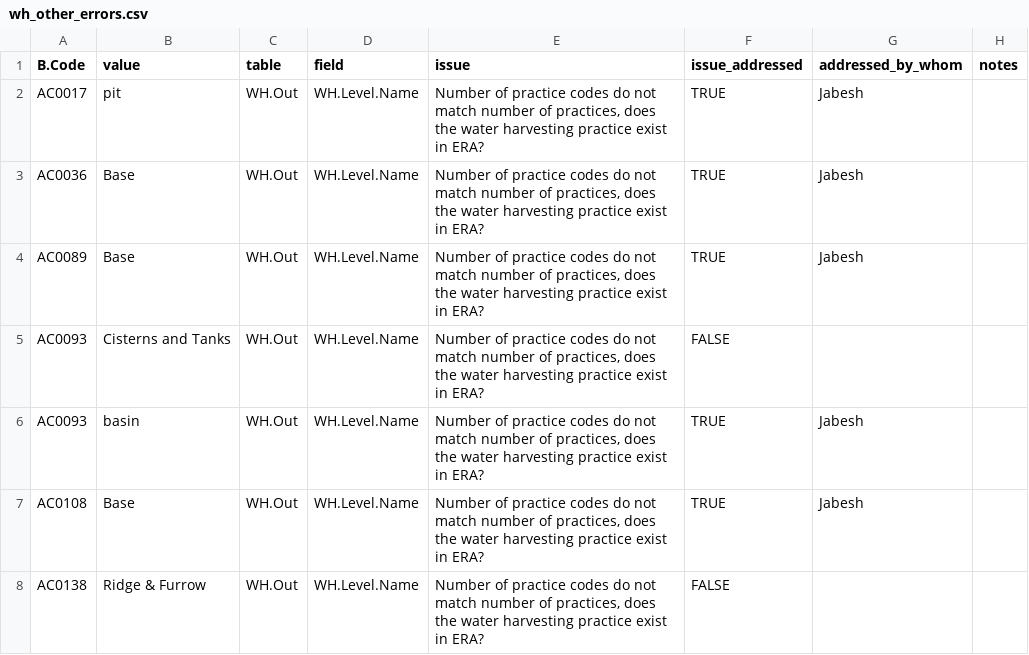
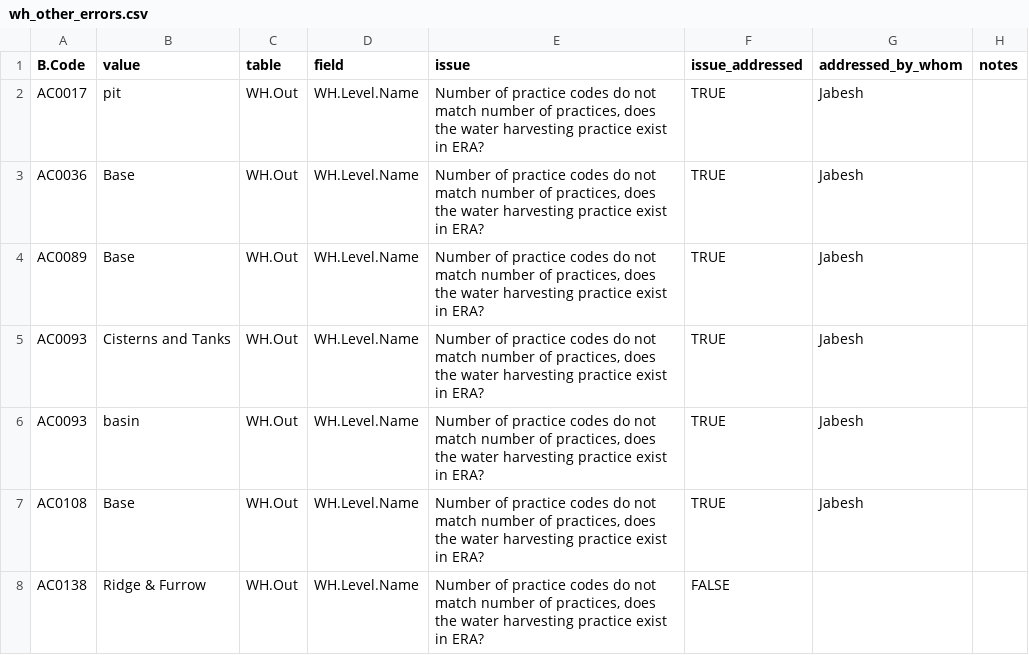
Before and after one commit to CIAT/ERA_dev, a CSV file: data/data_entry/industrious_elephant_2023/data_issues/wh_other_errors.csv, drawn as a sheet; only a part is shown.

Commit message:
Update wh_other_errors.csv

```diff
--- a/data/data_entry/industrious_elephant_2023/data_issues/wh_other_errors.csv
+++ b/data/data_entry/industrious_elephant_2023/data_issues/wh_other_errors.csv
@@ -4,3 +4,3 @@ AC0036,Base,WH.Out,WH.Level.Name,"Number of practice codes do not match number o
 AC0089,Base,WH.Out,WH.Level.Name,"Number of practice codes do not match number of practices, does the water harvesting practice exist in ERA?",TRUE,Jabesh,""
-AC0093,Cisterns and Tanks,WH.Out,WH.Level.Name,"Number of practice codes do not match number of practices, does the water harvesting practice exist in ERA?",FALSE,"",""
+AC0093,Cisterns and Tanks,WH.Out,WH.Level.Name,"Number of practice codes do not match number of practices, does the water harvesting practice exist in ERA?",TRUE,Jabesh,""
 AC0093,basin,WH.Out,WH.Level.Name,"Number of practice codes do not match number of practices, does the water harvesting practice exist in ERA?",TRUE,Jabesh,""
```
